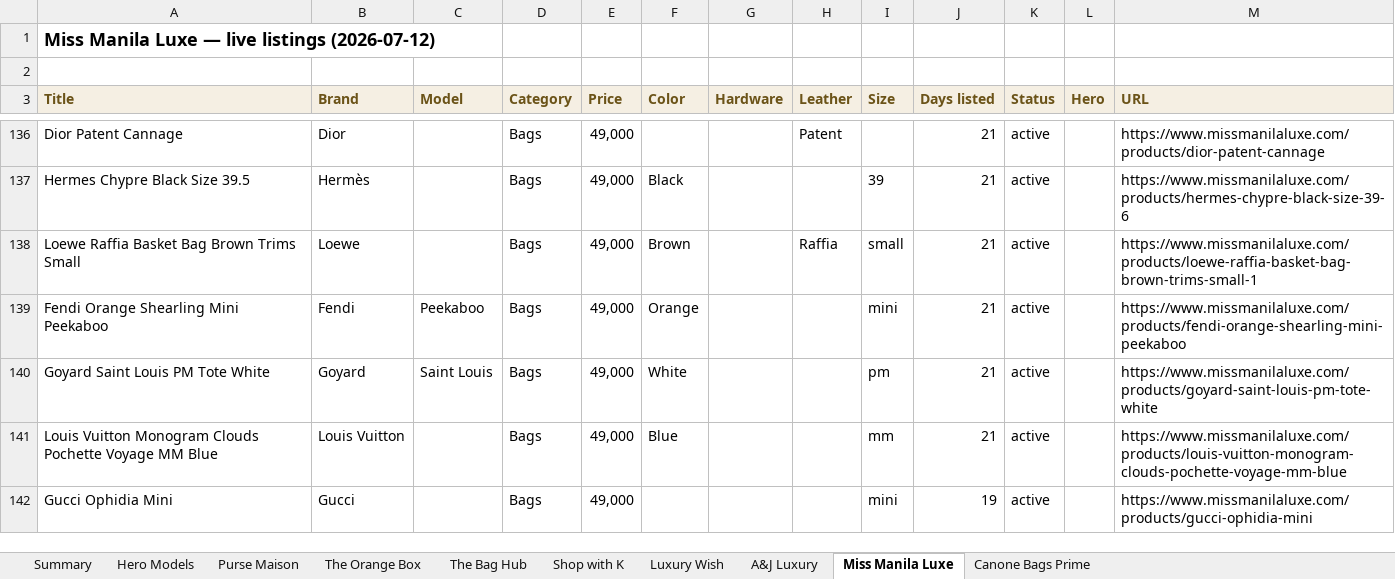
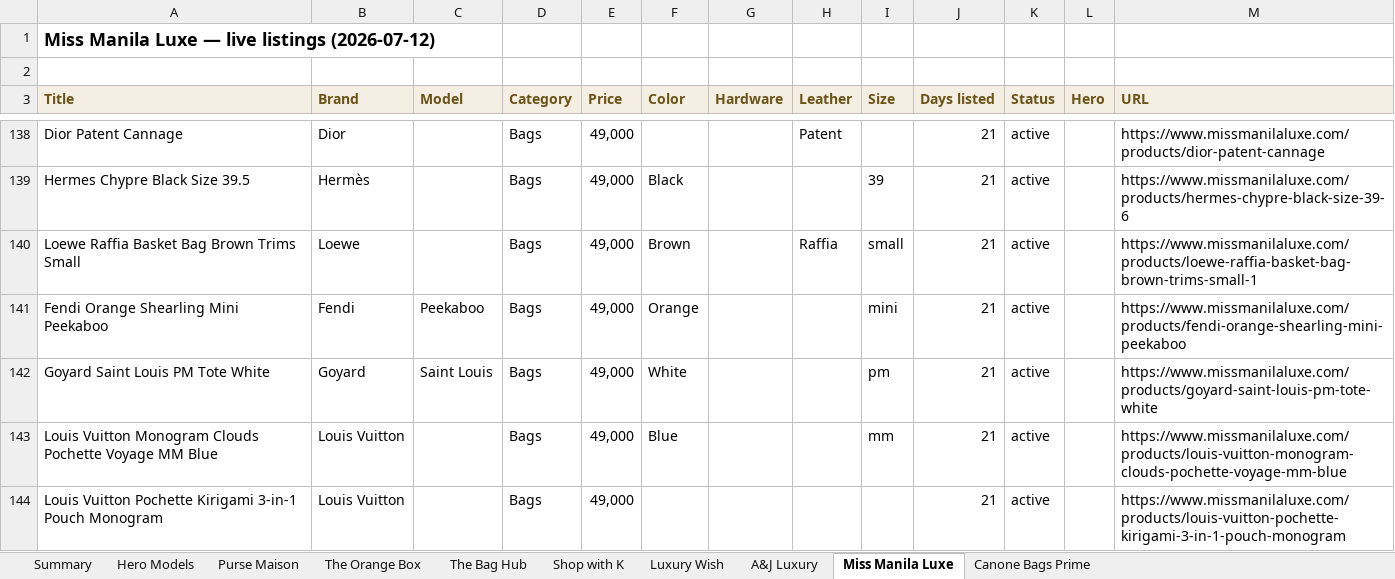
Before and after one commit to rbbincal-cpu/bag-intel, an Excel workbook: exports/bag-intel-2026-07-12.xlsx, sheet Miss Manila Luxe, drawn as a sheet; only a part is shown, gaps mark what is left out; the shorter side is filled out with more unchanged rows; values as stored, in another font and other column widths than the file's, no borders; the diff covers the shown part only; the diff names each change by its address in the sheet, - before the commit and + after, or states it on an @@ line.

```diff
--- a/exports/bag-intel-2026-07-12.xlsx (sheet Miss Manila Luxe)
+++ b/exports/bag-intel-2026-07-12.xlsx (sheet Miss Manila Luxe)
+row 144: Louis Vuitton Pochette Kirigami 3-in-1 Pouch Monogram | Louis Vuitton |  | Bags | 49,000 |  |  |  |  | 21 | active |  | https://www.missmanilaluxe.com/products/louis-vuitton-pochette-kirigami-3-in-1-pouch-monogram
```
Also changed, not shown: 5 added rows elsewhere in this sheet, sheet Purse Maison, sheet Summary, 2 other files.
